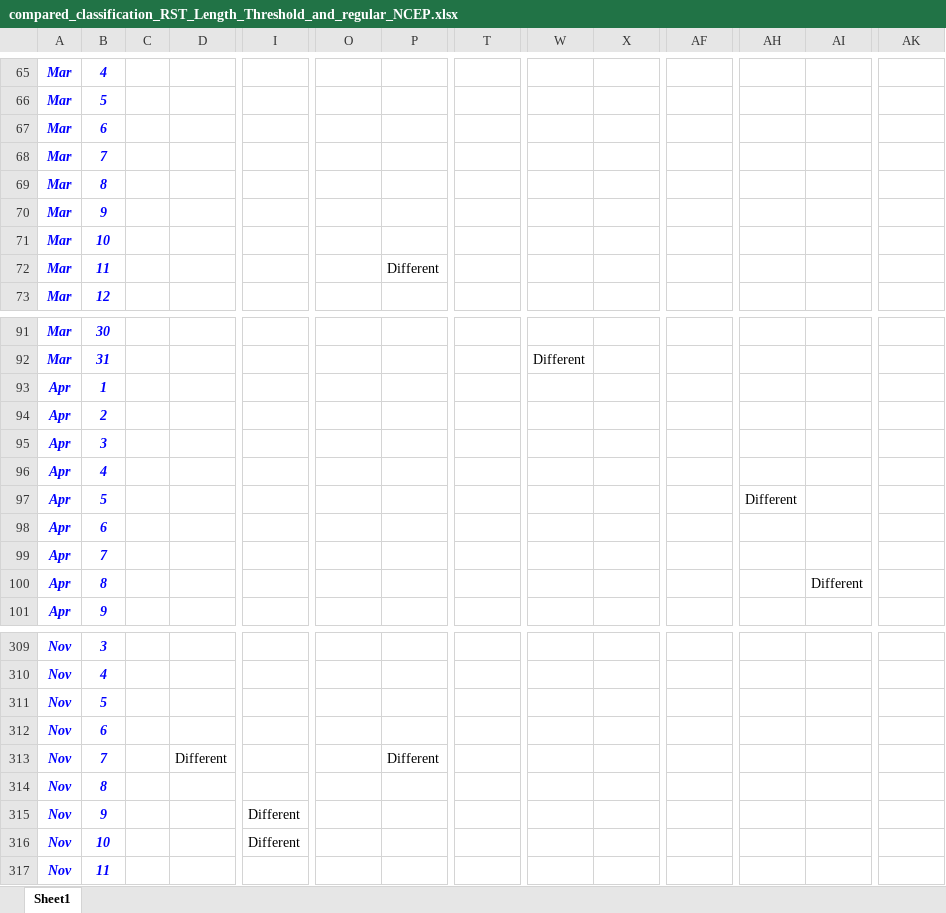
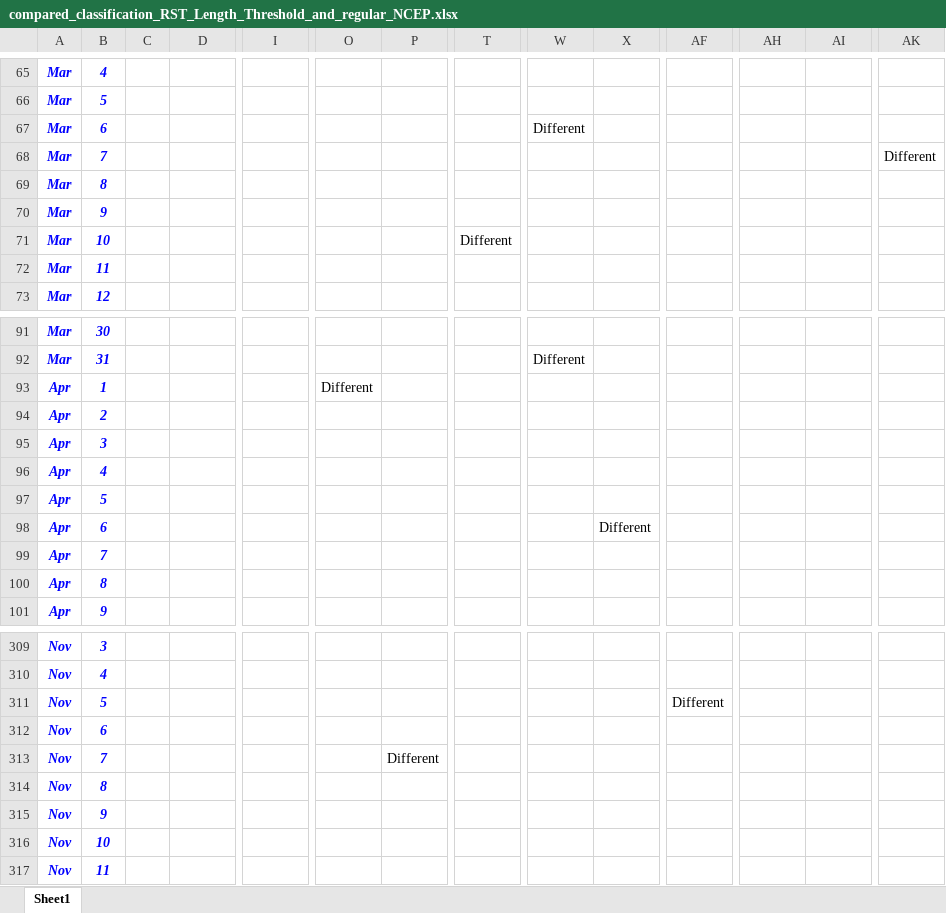
Before and after one commit to hatzvika/RSTs, an Excel workbook: python/Statistics/Results/compared_classification_RST_Length_Threshold_and_regular_NCEP.xlsx, sheet Sheet1, drawn as a sheet; only a part is shown, gaps mark what is left out; values as stored, in another font and other column widths than the file's, no borders; the diff covers the shown part only; the diff names each change by its address in the sheet, - before the commit and + after, or states it on an @@ line.

```diff
--- a/python/Statistics/Results/compared_classification_RST_Length_Threshold_and_regular_NCEP.xlsx (sheet Sheet1)
+++ b/python/Statistics/Results/compared_classification_RST_Length_Threshold_and_regular_NCEP.xlsx (sheet Sheet1)
-W67: (empty)
+W67: Different
-AK68: (empty)
+AK68: Different
-T71: (empty)
+T71: Different
-P72: Different
+P72: (empty)
-O93: (empty)
+O93: Different
-AH97: Different
+AH97: (empty)
-X98: (empty)
+X98: Different
-AI100: Different
+AI100: (empty)
-AF311: (empty)
+AF311: Different
-D313: Different
+D313: (empty)
-I315:I316: Different
+I315:I316: (empty)
```
Also changed, not shown: 49 edited cells elsewhere in this sheet, formulas that keep their value, 52 other files.
